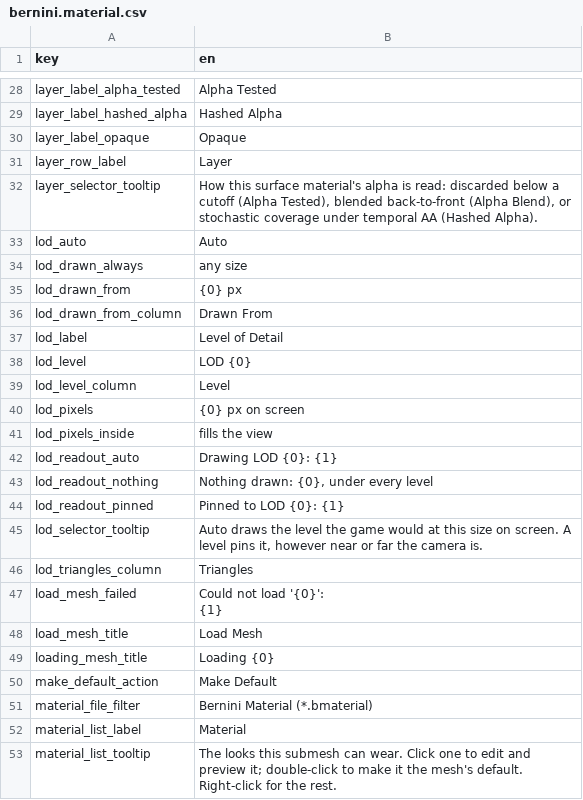
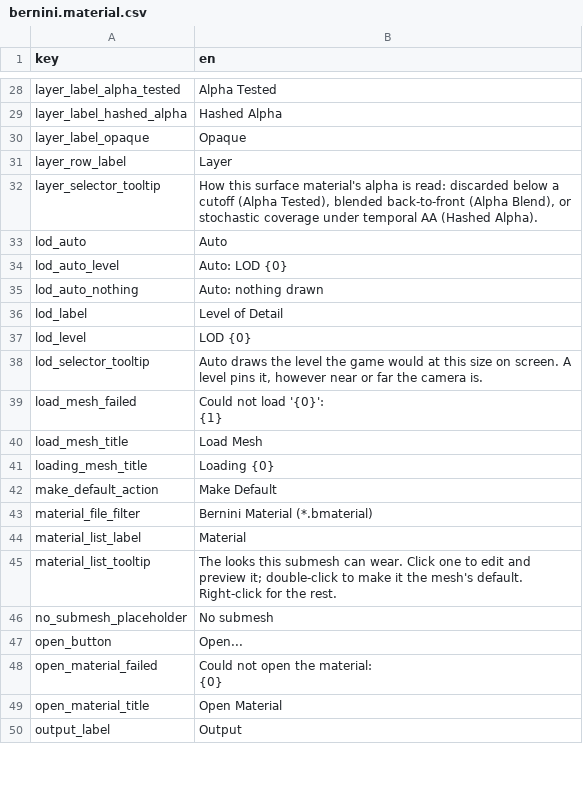
Before and after one commit to alexjiang200407/bernini, a CSV file: apps/editor/plugins/default_editor/localization/bernini.material.csv, drawn as a sheet; only a part is shown, gaps mark what is left out; the shorter side is filled out with more unchanged rows.

Commit message:
refactor(editor): the level of detail is one dropdown above Submesh, and Auto names what it draws
Review of #927: the strip under the preview carried more than an artist uses -- a table of each level's triangles and thresholds, and a sentence of size on screen. What is left is the choice, in the properties column with the other per-mesh selectors: a Level of Detail dropdown above Submesh whose first entry is Auto and says which level the game's choice draws now (`Auto: LOD 1`), and whose others pin one. The Auto entry's own text carries the level, so the closed dropdown shows it without a label of its own; it reads plain Auto while a level is pinned, since the pin is what is drawn then.

The preview is again the whole right-hand side, so it no longer needs a container to keep it the viewport's size. `MeshLods` loses the triangle count nothing shows.

Co-authored-by: morgana-coding-agent[bot] <305433938+morgana-coding-agent[bot]@users.noreply.github.com>

```diff
--- a/apps/editor/plugins/default_editor/localization/bernini.material.csv
+++ b/apps/editor/plugins/default_editor/localization/bernini.material.csv
@@ -41,15 +41,7 @@ layer_selector_tooltip,"How this surface material's alpha is read: discarded bel
 lod_auto,Auto
-lod_drawn_always,any size
-lod_drawn_from,{0} px
-lod_drawn_from_column,Drawn From
+lod_auto_level,Auto: LOD {0}
+lod_auto_nothing,Auto: nothing drawn
 lod_label,Level of Detail
 lod_level,LOD {0}
-lod_level_column,Level
-lod_pixels,{0} px on screen
-lod_pixels_inside,fills the view
-lod_readout_auto,Drawing LOD {0}: {1}
-lod_readout_nothing,"Nothing drawn: {0}, under every level"
-lod_readout_pinned,Pinned to LOD {0}: {1}
 lod_selector_tooltip,"Auto draws the level the game would at this size on screen. A level pins it, however near or far the camera is."
-lod_triangles_column,Triangles
 load_mesh_failed,"Could not load '{0}':
```
Also changed, not shown: 11 other files.
